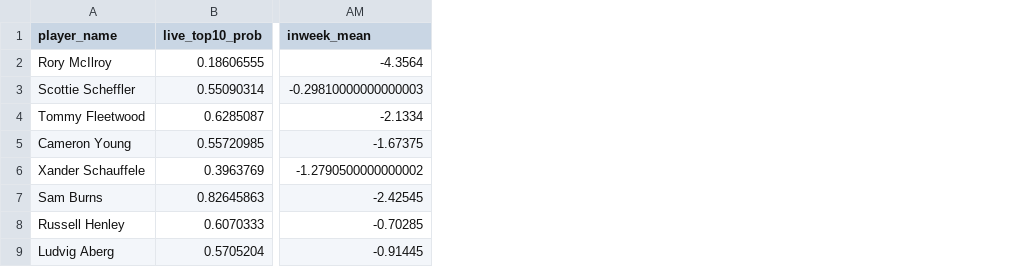
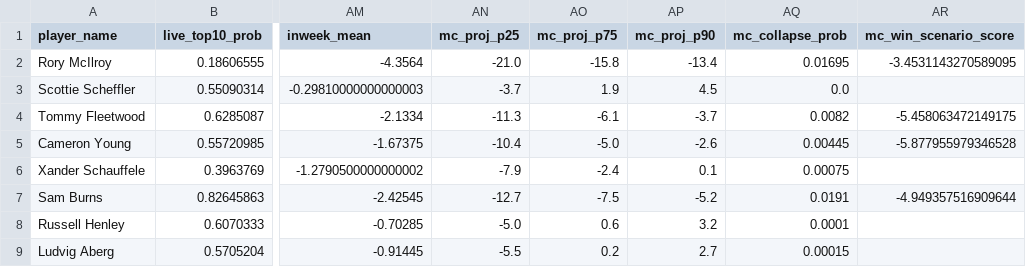
Before and after one commit to dylanjaynes/augusta-national-model, a CSV file: data/live/live_predictions_latest.csv, drawn as a sheet; only a part is shown, gaps mark what is left out; the diff names each change by its address in the sheet, - before the commit and + after, or states it on an @@ line.

Commit message:
live: auto-refresh 2026-04-10 21:13

```diff
--- a/data/live/live_predictions_latest.csv
+++ b/data/live/live_predictions_latest.csv
+column AN (mc_proj_p25), rows 2-9: -21.0 | -3.7 | -11.3 | -10.4 | -7.9 | -12.7 | -5.0 | -5.5
+column AO (mc_proj_p75), rows 2-9: -15.8 | 1.9 | -6.1 | -5.0 | -2.4 | -7.5 | 0.6 | 0.2
+column AP (mc_proj_p90), rows 2-9: -13.4 | 4.5 | -3.7 | -2.6 | 0.1 | -5.2 | 3.2 | 2.7
+column AQ (mc_collapse_prob), rows 2-9: 0.01695 | 0.0 | 0.0082 | 0.00445 | 0.00075 | 0.0191 | 0.0001 | 0.00015
+column AR (mc_win_scenario_score), rows 2-7: -3.4531143270589095 |  | -5.458063472149175 | -5.877955979346528 |  | -4.949357516909644
```
